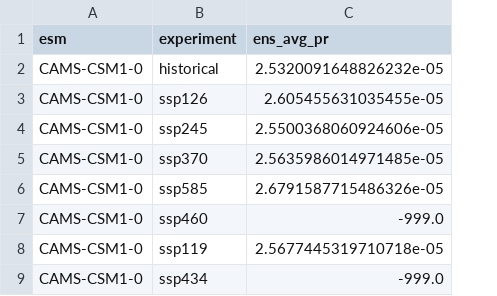
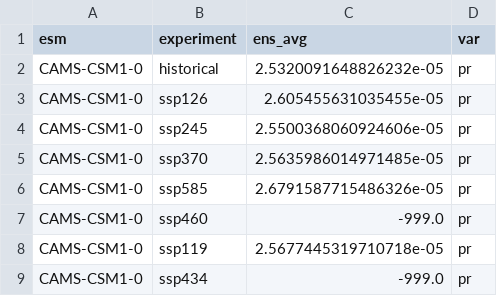
Before and after one commit to JGCRI/stitches_in_r, a CSV file: R/inst/shinyApp/python_curation/CONUS_pr_allesms.csv, drawn as a sheet; only a part is shown; the diff names each change by its address in the sheet, - before the commit and + after, or states it on an @@ line.

```diff
--- a/R/inst/shinyApp/python_curation/CONUS_pr_allesms.csv
+++ b/R/inst/shinyApp/python_curation/CONUS_pr_allesms.csv
+column D (var), rows 2-9: all pr
-C1: ens_avg_pr
+C1: ens_avg
```
Also changed, not shown: 5 other files.
